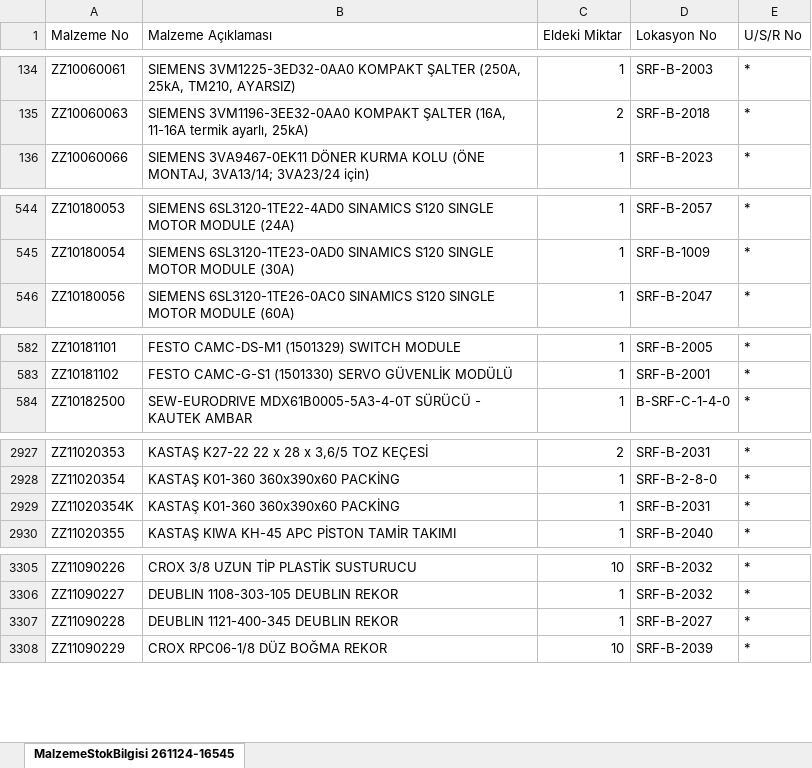
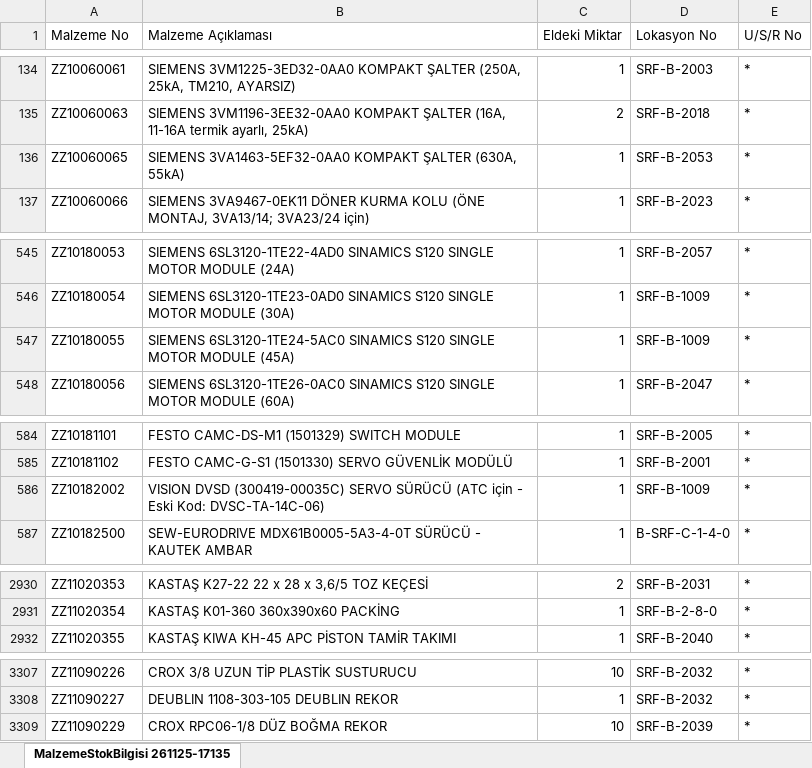
Before and after one commit to erdem-hrn/barkod, an Excel workbook: malzemeler.xlsx, sheet MalzemeStokBilgisi 261125-17135, drawn as a sheet; only a part is shown, gaps mark what is left out; values as stored, in another font and other column widths than the file's, no borders; removed rows and columns are numbered as before the commit, all else as after; the diff covers the shown part only; the diff names each change by its address in the sheet, - before the commit and + after, or states it on an @@ line.

Commit message:
Add files via upload

```diff
--- a/malzemeler.xlsx (sheet MalzemeStokBilgisi 261125-17135)
+++ b/malzemeler.xlsx (sheet MalzemeStokBilgisi 261125-17135)
-sheet tab: MalzemeStokBilgisi 261124-16545
+sheet tab: MalzemeStokBilgisi 261125-17135
+row 136: ZZ10060065 | SIEMENS 3VA1463-5EF32-0AA0 KOMPAKT ŞALTER (630A, 55kA) | 1 | SRF-B-2053 | *
+row 547: ZZ10180055 | SIEMENS 6SL3120-1TE24-5AC0 SINAMICS S120 SINGLE MOTOR MODULE (45A) | 1 | SRF-B-1009 | *
+row 586: ZZ10182002 | VISION DVSD (300419-00035C) SERVO SÜRÜCÜ (ATC için - Eski Kod: DVSC-TA-14C-06) | 1 | SRF-B-1009 | *
-row 2929: ZZ11020354K | KASTAŞ K01-360 360x390x60 PACKİNG | 1 | SRF-B-2031 | *
-row 3307: ZZ11090228 | DEUBLIN 1121-400-345 DEUBLIN REKOR | 1 | SRF-B-2027 | *
```
Also changed, not shown: 2 added rows and 10 edited cells elsewhere in this sheet.
